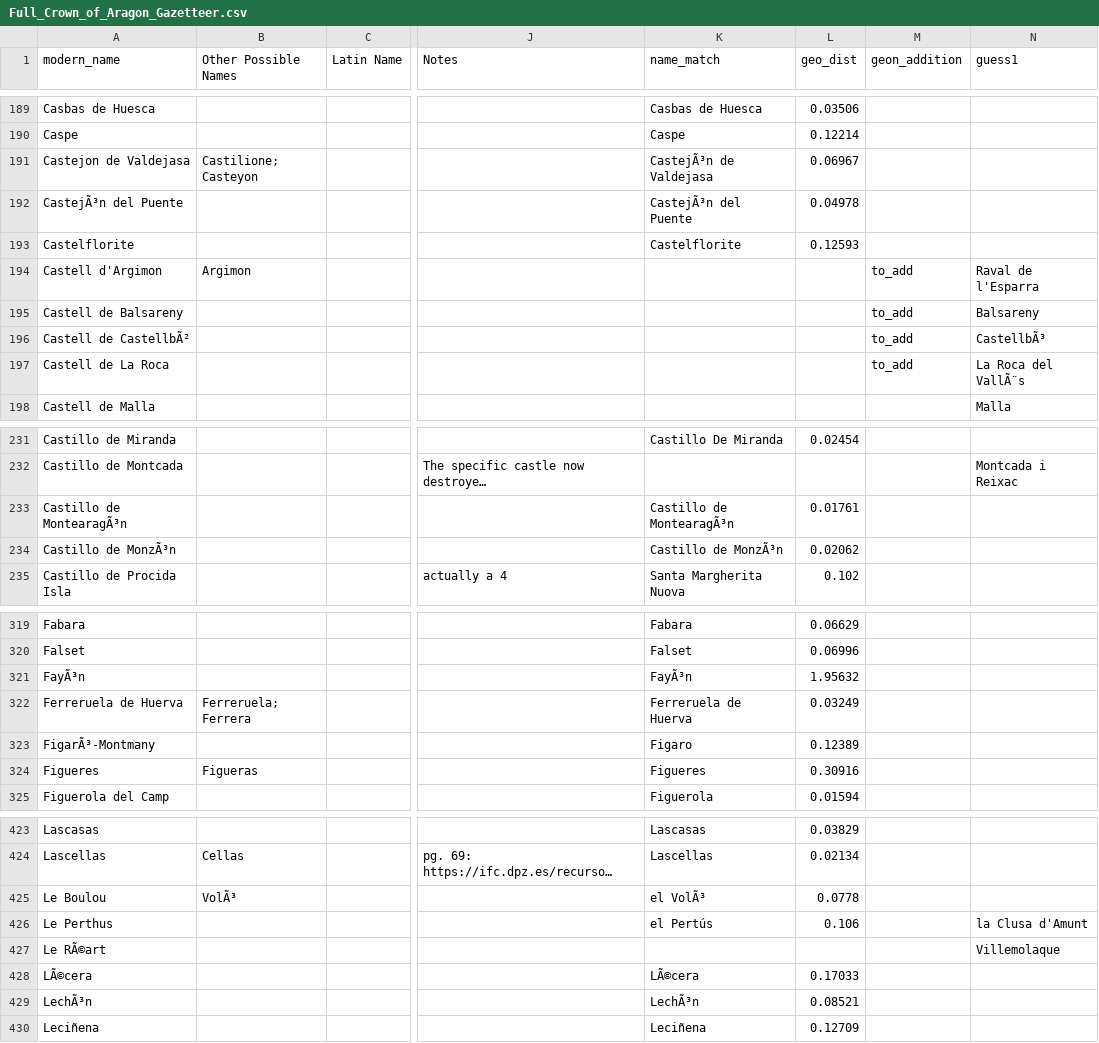
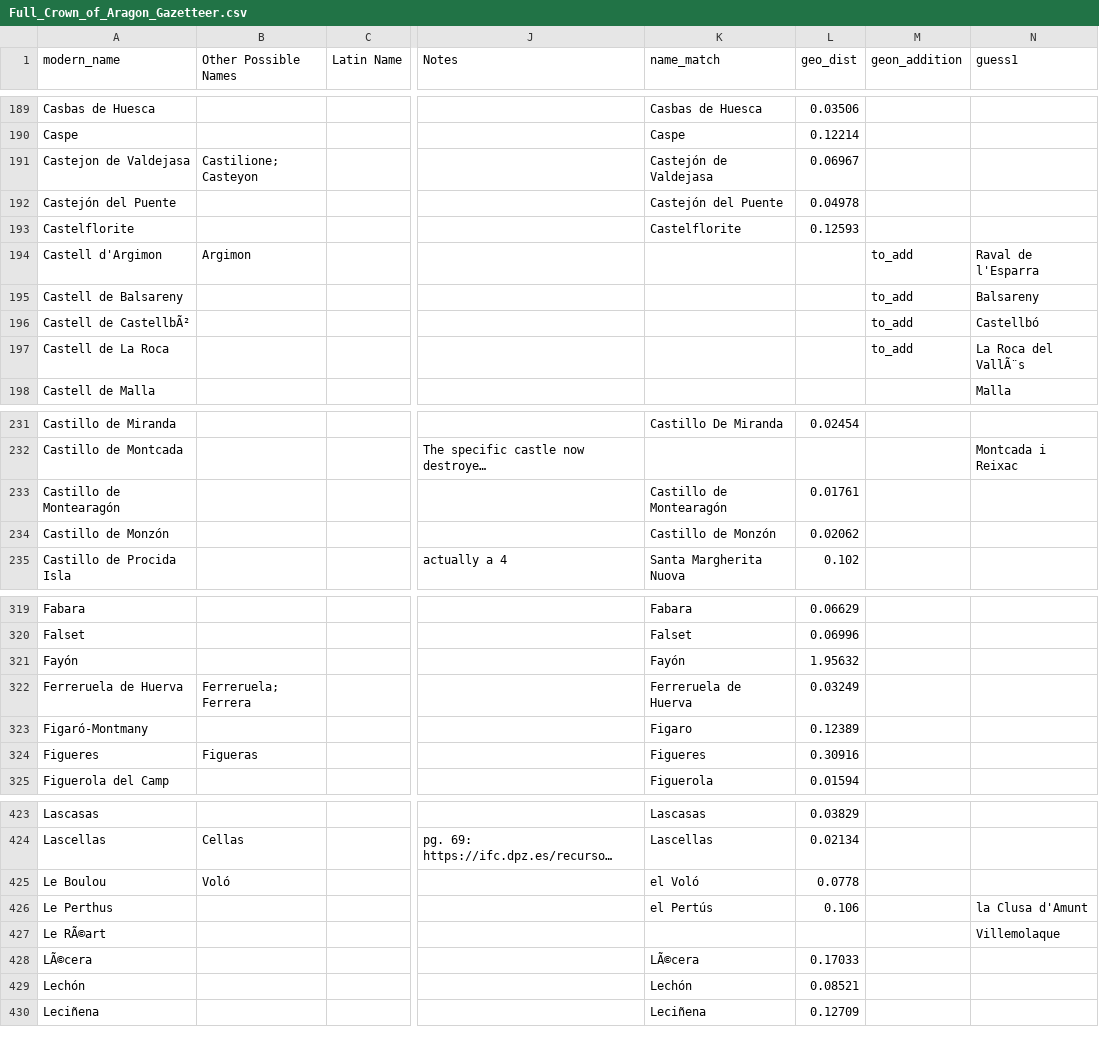
Before and after one commit to The-Travelers-Lab/Medieval-Itineraries, a CSV file: Gazetteers/Full_Crown_of_Aragon_Gazetteer.csv, drawn as a sheet; only a part is shown, gaps mark what is left out; long unchanged cells end in …; the diff covers the shown part only; the diff names each change by its address in the sheet, - before the commit and + after, or states it on an @@ line.

```diff
--- a/Gazetteers/Full_Crown_of_Aragon_Gazetteer.csv
+++ b/Gazetteers/Full_Crown_of_Aragon_Gazetteer.csv
-K191 (name_match): CastejÃ³n de Valdejasa
+K191 (name_match): Castejón de Valdejasa
-A192 (modern_name): CastejÃ³n del Puente
+A192 (modern_name): Castejón del Puente
-K192 (name_match): CastejÃ³n del Puente
+K192 (name_match): Castejón del Puente
-N196 (guess1): CastellbÃ³
+N196 (guess1): Castellbó
-A233 (modern_name): Castillo de MontearagÃ³n
+A233 (modern_name): Castillo de Montearagón
-K233 (name_match): Castillo de MontearagÃ³n
+K233 (name_match): Castillo de Montearagón
-A234 (modern_name): Castillo de MonzÃ³n
+A234 (modern_name): Castillo de Monzón
-K234 (name_match): Castillo de MonzÃ³n
+K234 (name_match): Castillo de Monzón
-A321 (modern_name): FayÃ³n
+A321 (modern_name): Fayón
-K321 (name_match): FayÃ³n
+K321 (name_match): Fayón
-A323 (modern_name): FigarÃ³-Montmany
+A323 (modern_name): Figaró-Montmany
-B425 (Other Possible Names): VolÃ³
+B425 (Other Possible Names): Voló
-K425 (name_match): el VolÃ³
+K425 (name_match): el Voló
-A429 (modern_name): LechÃ³n
+A429 (modern_name): Lechón
-K429 (name_match): LechÃ³n
+K429 (name_match): Lechón
```
Also changed, not shown: 74 edited cells elsewhere in this file.
